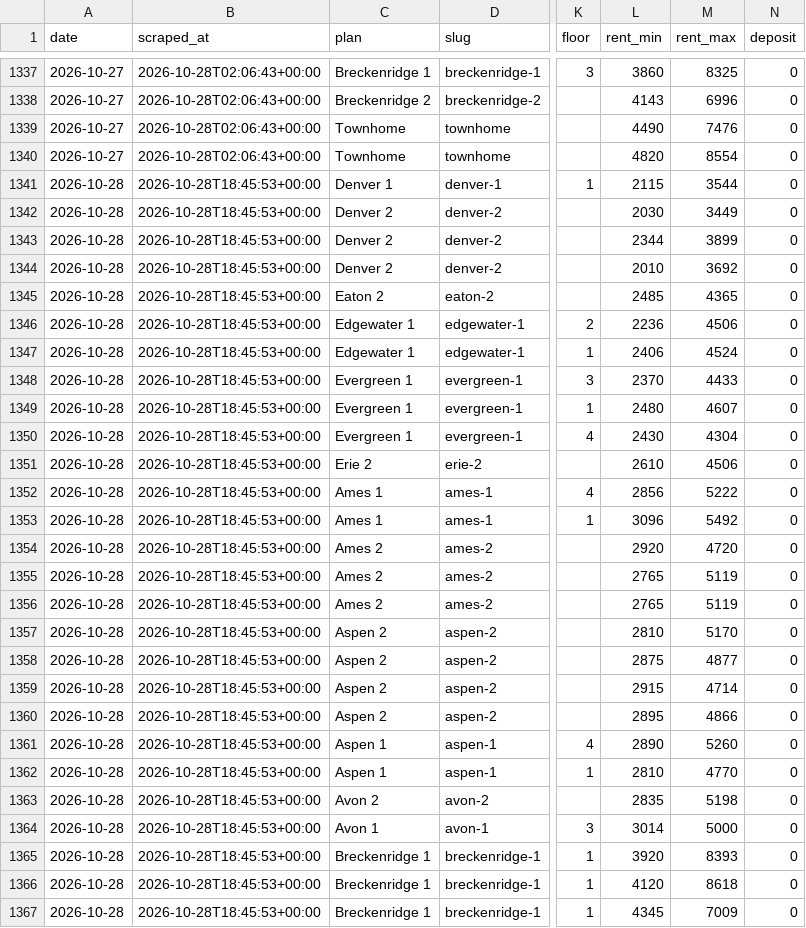
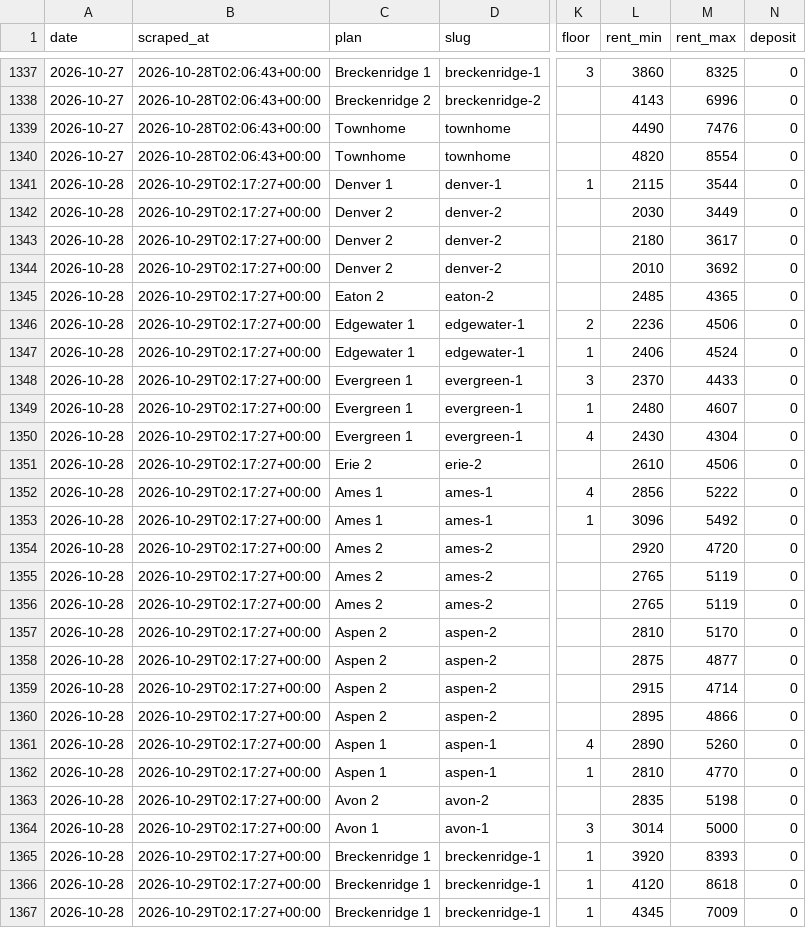
Before and after one commit to sharkweekshane/bell-rent-watch, a CSV file: data/units.csv, drawn as a sheet; only a part is shown, gaps mark what is left out; the diff covers the shown part only; the diff names each change by its address in the sheet, - before the commit and + after, or states it on an @@ line.

```diff
--- a/data/units.csv
+++ b/data/units.csv
-B1341:B1367 (scraped_at): 2026-10-28T18:45:53+00:00
+B1341:B1367 (scraped_at): 2026-10-29T02:17:27+00:00
-L1343 (rent_min): 2344
+L1343 (rent_min): 2180
-M1343 (rent_max): 3899
+M1343 (rent_max): 3617
```
Also changed, not shown: 4 edited cells elsewhere in this file, data/prices.csv, 1 other file.
